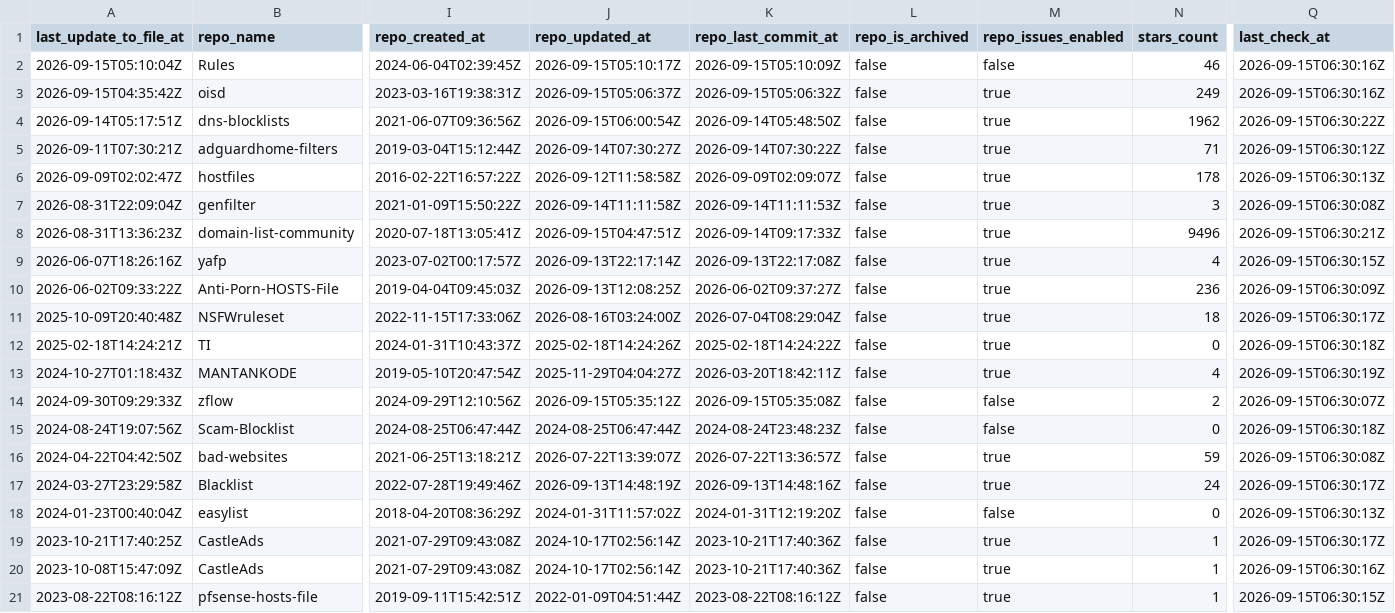
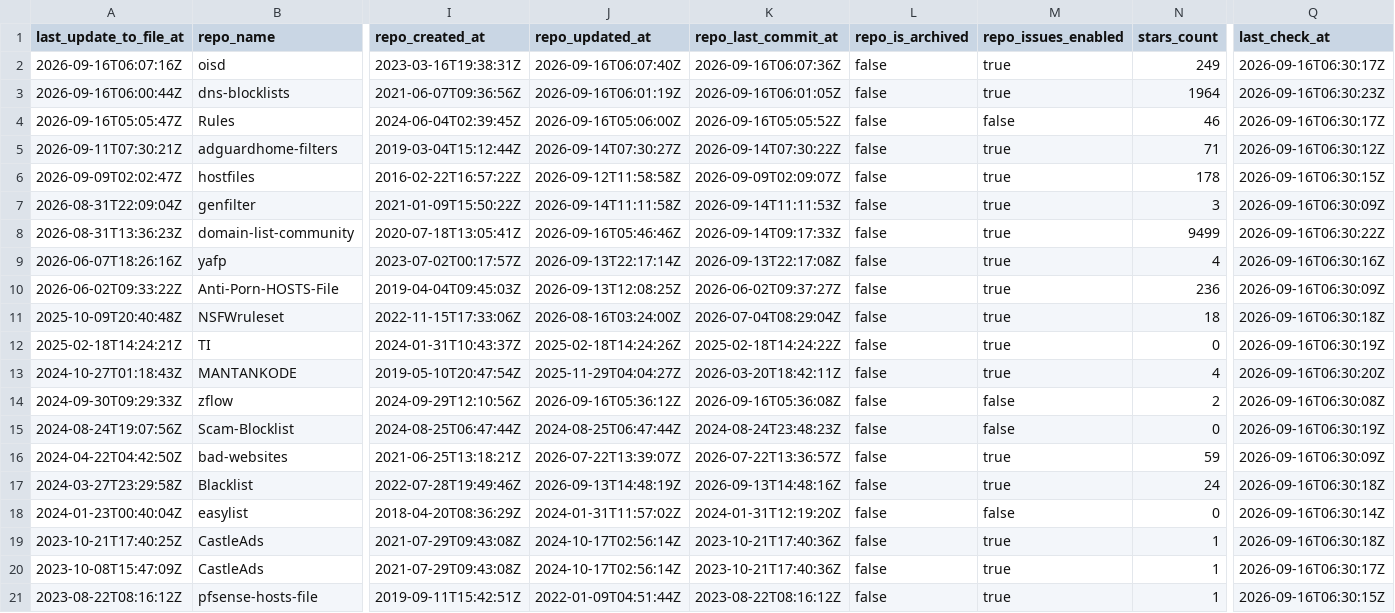
Before and after one commit to Bon-Appetit/porn-domains, a CSV file: blacklist/bl-sources.csv, drawn as a sheet; only a part is shown, gaps mark what is left out; removed rows and columns are numbered as before the commit, all else as after; rows hold the shown columns only; the diff covers the shown part only; the diff names each change by its address in the sheet, - before the commit and + after, or states it on an @@ line.

Commit message:
[AUTO] Rebuild CSV files for sources
Runtime: 00h:00m:22s

```diff
--- a/blacklist/bl-sources.csv
+++ b/blacklist/bl-sources.csv
-row 2: 2026-09-15T05:10:04Z | Rules | 2024-06-04T02:39:45Z | 2026-09-15T05:10:17Z | 2026-09-15T05:10:09Z | false | false | 46 | 2026-09-15T06:30:16Z
-A2 (last_update_to_file_at): 2026-09-15T04:35:42Z
+A2 (last_update_to_file_at): 2026-09-16T06:07:16Z
-J2 (repo_updated_at): 2026-09-15T05:06:37Z
+J2 (repo_updated_at): 2026-09-16T06:07:40Z
-K2 (repo_last_commit_at): 2026-09-15T05:06:32Z
+K2 (repo_last_commit_at): 2026-09-16T06:07:36Z
-Q2 (last_check_at): 2026-09-15T06:30:16Z
+Q2 (last_check_at): 2026-09-16T06:30:17Z
-A3 (last_update_to_file_at): 2026-09-14T05:17:51Z
+A3 (last_update_to_file_at): 2026-09-16T06:00:44Z
-J3 (repo_updated_at): 2026-09-15T06:00:54Z
+J3 (repo_updated_at): 2026-09-16T06:01:19Z
-K3 (repo_last_commit_at): 2026-09-14T05:48:50Z
+K3 (repo_last_commit_at): 2026-09-16T06:01:05Z
-N3 (stars_count): 1962
+N3 (stars_count): 1964
-Q3 (last_check_at): 2026-09-15T06:30:22Z
+Q3 (last_check_at): 2026-09-16T06:30:23Z
+row 4: 2026-09-16T05:05:47Z | Rules | 2024-06-04T02:39:45Z | 2026-09-16T05:06:00Z | 2026-09-16T05:05:52Z | false | false | 46 | 2026-09-16T06:30:17Z
-Q5 (last_check_at): 2026-09-15T06:30:12Z
+Q5 (last_check_at): 2026-09-16T06:30:12Z
-Q6 (last_check_at): 2026-09-15T06:30:13Z
+Q6 (last_check_at): 2026-09-16T06:30:15Z
-Q7 (last_check_at): 2026-09-15T06:30:08Z
+Q7 (last_check_at): 2026-09-16T06:30:09Z
-J8 (repo_updated_at): 2026-09-15T04:47:51Z
+J8 (repo_updated_at): 2026-09-16T05:46:46Z
-N8 (stars_count): 9496
+N8 (stars_count): 9499
-Q8 (last_check_at): 2026-09-15T06:30:21Z
+Q8 (last_check_at): 2026-09-16T06:30:22Z
-Q9 (last_check_at): 2026-09-15T06:30:15Z
+Q9 (last_check_at): 2026-09-16T06:30:16Z
-Q10 (last_check_at): 2026-09-15T06:30:09Z
+Q10 (last_check_at): 2026-09-16T06:30:09Z
-Q11 (last_check_at): 2026-09-15T06:30:17Z
+Q11 (last_check_at): 2026-09-16T06:30:18Z
-Q12 (last_check_at): 2026-09-15T06:30:18Z
+Q12 (last_check_at): 2026-09-16T06:30:19Z
-Q13 (last_check_at): 2026-09-15T06:30:19Z
+Q13 (last_check_at): 2026-09-16T06:30:20Z
-J14 (repo_updated_at): 2026-09-15T05:35:12Z
+J14 (repo_updated_at): 2026-09-16T05:36:12Z
-K14 (repo_last_commit_at): 2026-09-15T05:35:08Z
+K14 (repo_last_commit_at): 2026-09-16T05:36:08Z
-Q14 (last_check_at): 2026-09-15T06:30:07Z
+Q14 (last_check_at): 2026-09-16T06:30:08Z
-Q15 (last_check_at): 2026-09-15T06:30:18Z
+Q15 (last_check_at): 2026-09-16T06:30:19Z
-Q16 (last_check_at): 2026-09-15T06:30:08Z
+Q16 (last_check_at): 2026-09-16T06:30:09Z
-Q17 (last_check_at): 2026-09-15T06:30:17Z
+Q17 (last_check_at): 2026-09-16T06:30:18Z
-Q18 (last_check_at): 2026-09-15T06:30:13Z
+Q18 (last_check_at): 2026-09-16T06:30:14Z
-Q19 (last_check_at): 2026-09-15T06:30:17Z
+Q19 (last_check_at): 2026-09-16T06:30:18Z
-Q20 (last_check_at): 2026-09-15T06:30:16Z
+Q20 (last_check_at): 2026-09-16T06:30:17Z
-Q21 (last_check_at): 2026-09-15T06:30:15Z
+Q21 (last_check_at): 2026-09-16T06:30:15Z
```
Also changed, not shown: 23 edited cells elsewhere in this file.
